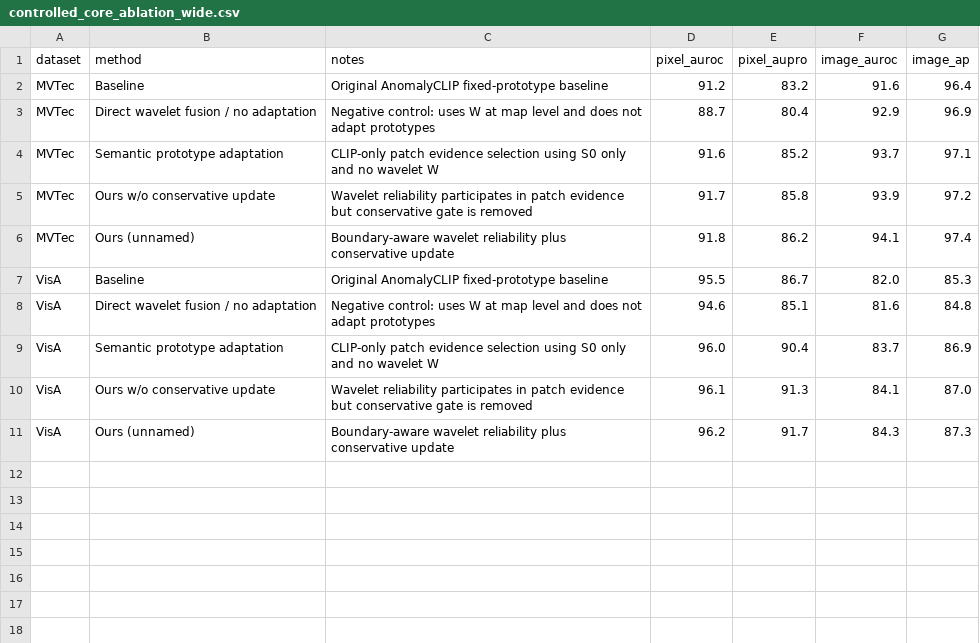
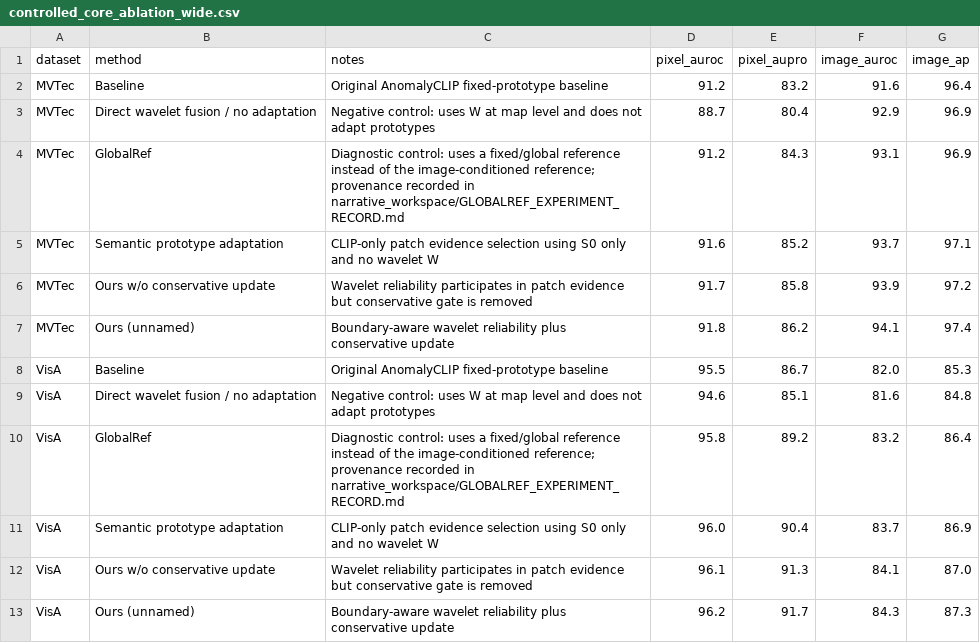
Before and after one commit to soongao/wavelet_tta_anomaly, a CSV file: paper/figures_ablation/source_data/controlled_core_ablation_wide.csv, drawn as a sheet; the diff names each change by its address in the sheet, - before the commit and + after, or states it on an @@ line.

```diff
--- a/paper/figures_ablation/source_data/controlled_core_ablation_wide.csv
+++ b/paper/figures_ablation/source_data/controlled_core_ablation_wide.csv
+row 4: MVTec | GlobalRef | Diagnostic control: uses a fixed/global reference instead of the image-conditioned reference; provenance recorded in narrative_workspace/GLOBALREF_EXPERIMENT_RECORD.md | 91.2 | 84.3 | 93.1 | 96.9
+row 10: VisA | GlobalRef | Diagnostic control: uses a fixed/global reference instead of the image-conditioned reference; provenance recorded in narrative_workspace/GLOBALREF_EXPERIMENT_RECORD.md | 95.8 | 89.2 | 83.2 | 86.4
```
Also changed, not shown: paper/figures_ablation/source_data/controlled_core_ablation_long.csv, paper/tables/prototype_main_component_comparison.csv, 32 other files.
